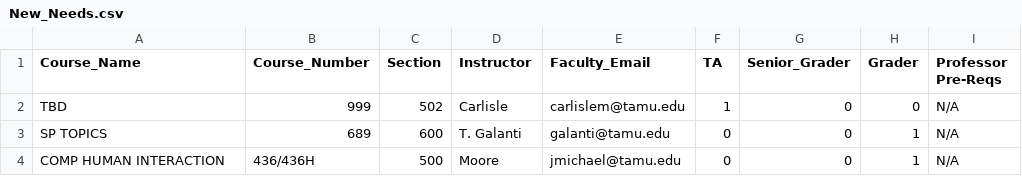
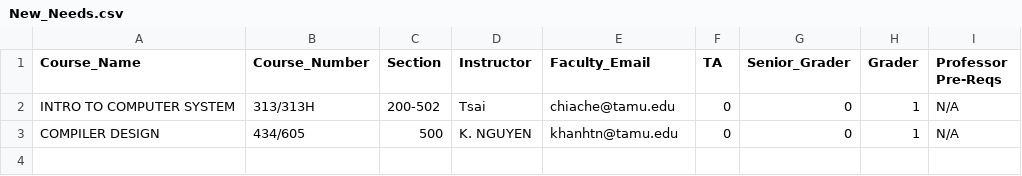
Before and after one commit to carlislemc/CSCE606_Project, a CSV file: app/Charizard/util/public/output/New_Needs.csv, drawn as a sheet.

```diff
--- a/app/Charizard/util/public/output/New_Needs.csv
+++ b/app/Charizard/util/public/output/New_Needs.csv
@@ -1,4 +1,3 @@
 Course_Name,Course_Number,Section,Instructor,Faculty_Email,TA,Senior_Grader,Grader,Professor Pre-Reqs
-TBD,999,502,Carlisle,carlislem@tamu.edu,1,0,0,N/A
-SP TOPICS,689,600,T. Galanti,galanti@tamu.edu,0,0,1,N/A
-COMP HUMAN INTERACTION,436/436H,500,Moore,jmichael@tamu.edu,0,0,1,N/A
+INTRO TO COMPUTER SYSTEM,313/313H,200-502,Tsai,chiache@tamu.edu,0,0,1,N/A
+COMPILER DESIGN,434/605,500,K. NGUYEN,khanhtn@tamu.edu,0,0,1,N/A
```
Also changed, not shown: app/Charizard/util/public/output/Modified_assignments.csv, app/Charizard/util/public/output/Unassigned_Applicants.csv, 1 other file.
